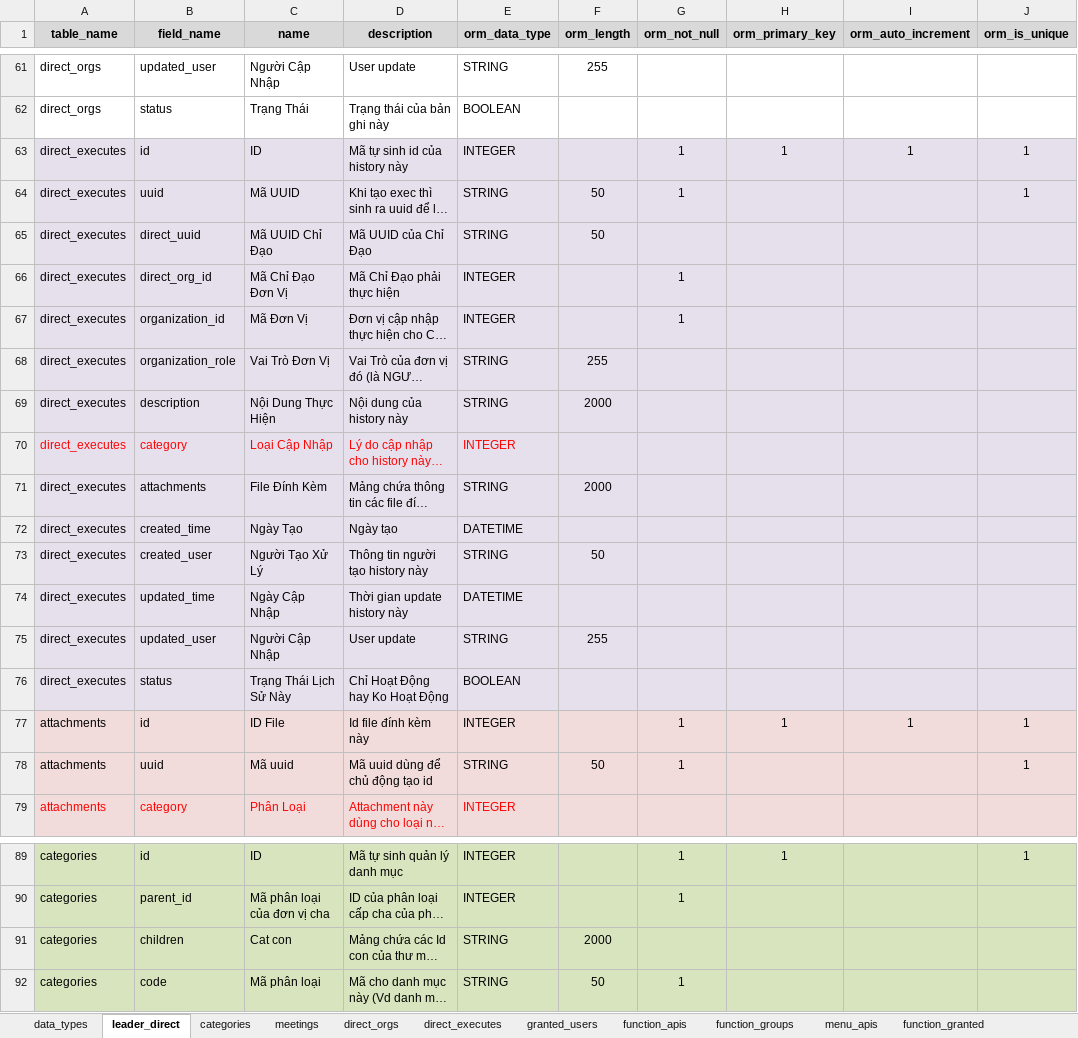
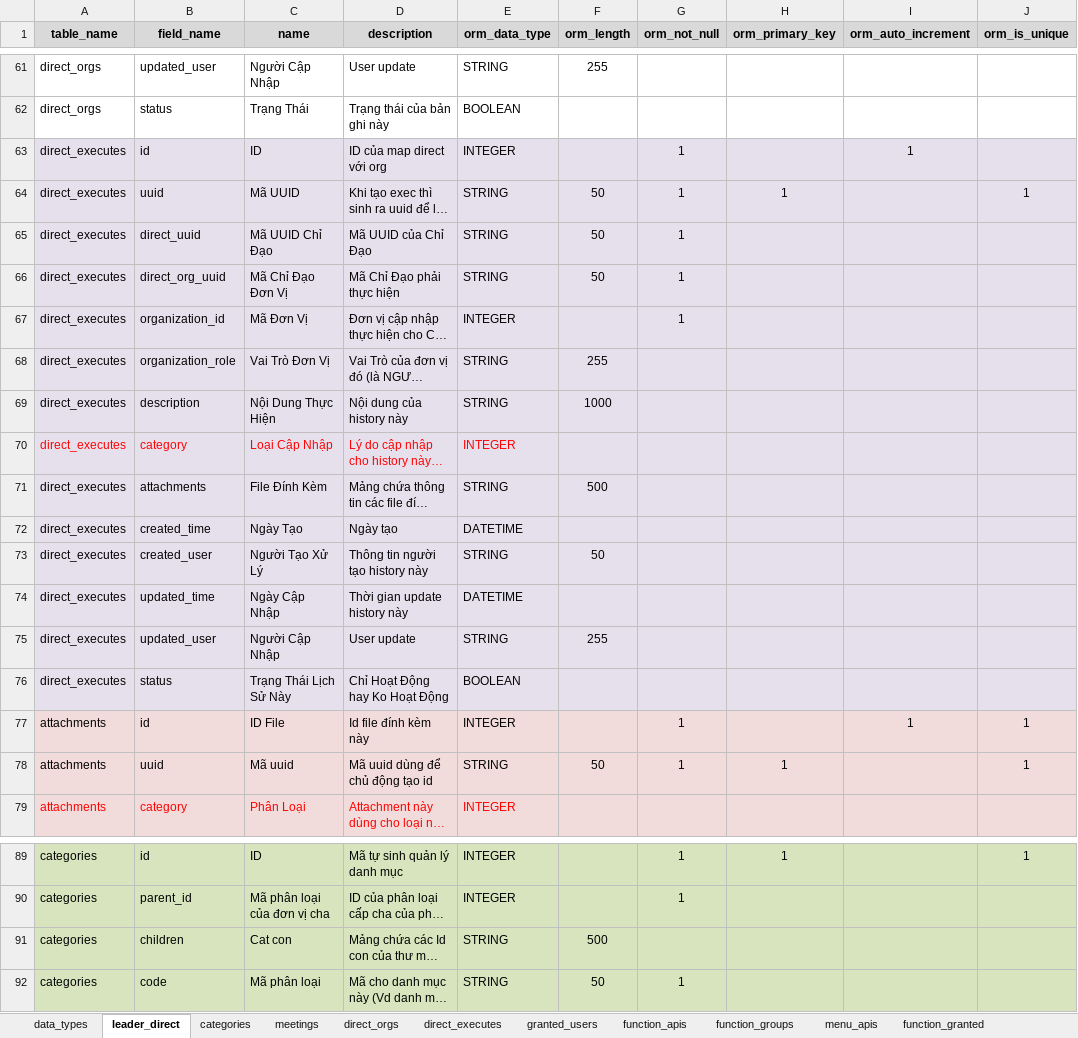
Before and after one commit to nvdinh185/leader-direct, an Excel workbook: db/excel/api-function-granted-users-cdld.xlsx, sheet leader_direct, drawn as a sheet; only a part is shown, gaps mark what is left out; long unchanged cells end in …; values as stored, in another font and other column widths than the file's, no borders; the diff covers the shown part only; the diff names each change by its address in the sheet, - before the commit and + after, or states it on an @@ line.

Commit message:
add handler create history when create direct org

```diff
--- a/db/excel/api-function-granted-users-cdld.xlsx (sheet leader_direct)
+++ b/db/excel/api-function-granted-users-cdld.xlsx (sheet leader_direct)
-D63 (description): Mã tự sinh id của history này
+D63 (description): ID của map direct với org
-H63 (orm_primary_key): 1
+H63 (orm_primary_key): (empty)
-J63 (orm_is_unique): 1
+J63 (orm_is_unique): (empty)
-H64 (orm_primary_key): (empty)
+H64 (orm_primary_key): 1
-G65 (orm_not_null): (empty)
+G65 (orm_not_null): 1
-B66 (field_name): direct_org_id
+B66 (field_name): direct_org_uuid
-E66 (orm_data_type): INTEGER
+E66 (orm_data_type): STRING
-F66 (orm_length): (empty)
+F66 (orm_length): 50
-F69 (orm_length): 2000
+F69 (orm_length): 1000
-F71 (orm_length): 2000
+F71 (orm_length): 500
-H77 (orm_primary_key): 1
+H77 (orm_primary_key): (empty)
-H78 (orm_primary_key): (empty)
+H78 (orm_primary_key): 1
-F91 (orm_length): 2000
+F91 (orm_length): 500
```
Also changed, not shown: 1 added row, 1 removed row and 43 edited cells elsewhere in this sheet, 7 other files.
